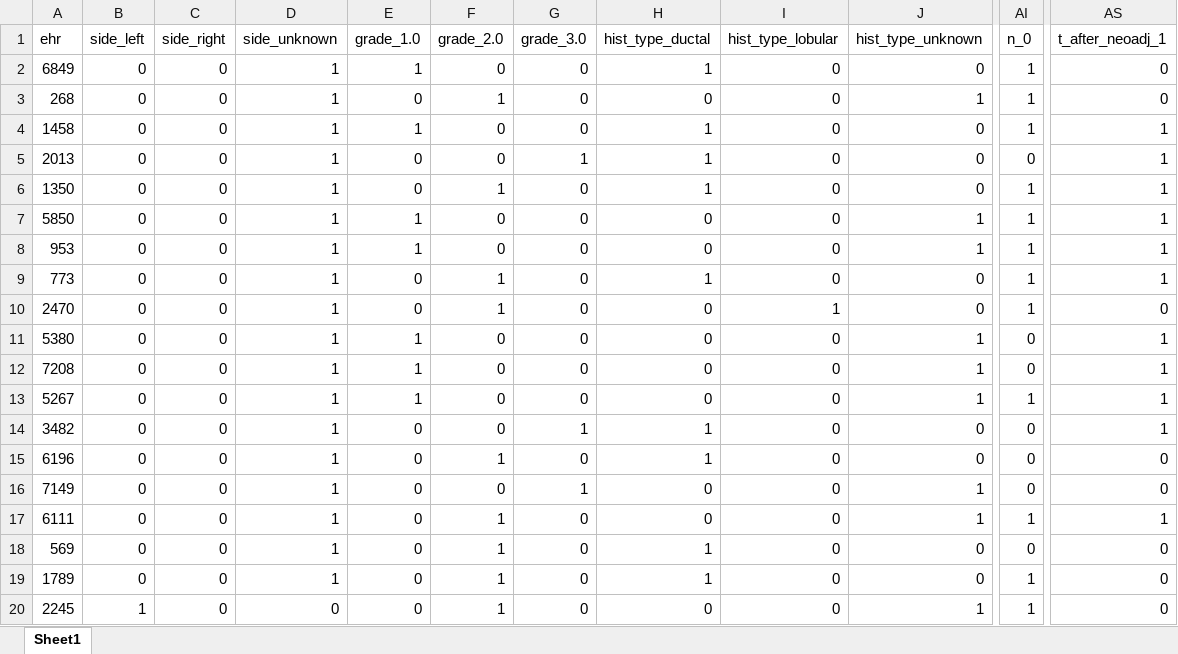
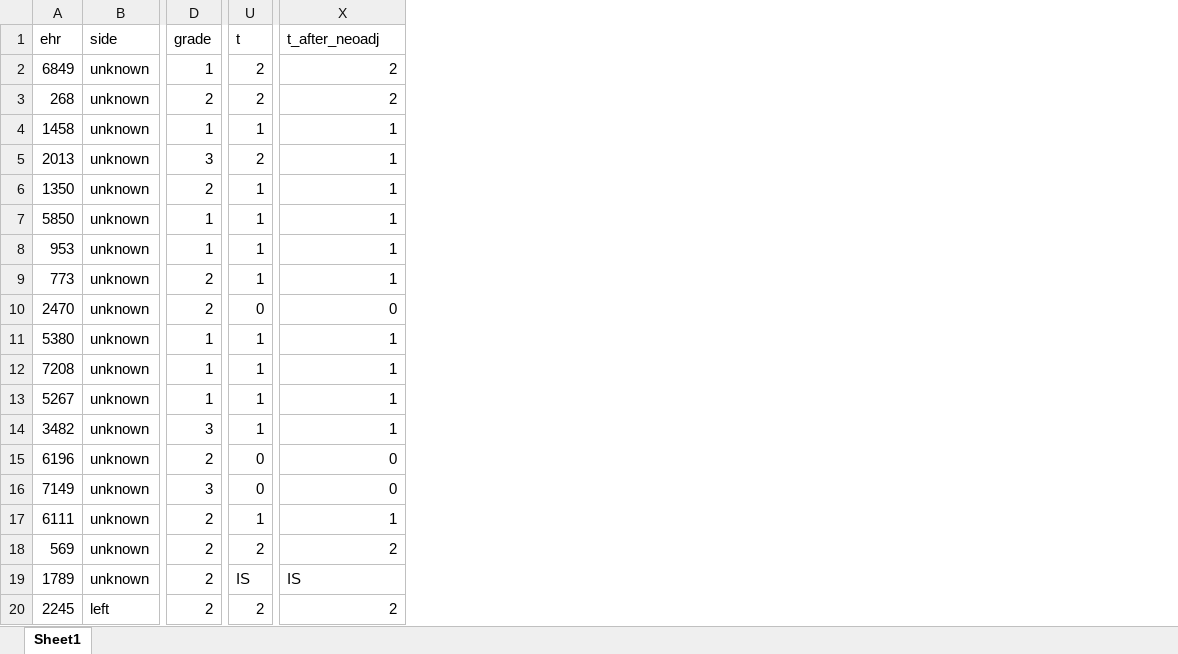
Before and after one commit to GNajeral/Data-Process, an Excel workbook: Second_Assignment/output_def.xlsx, sheet Sheet1, drawn as a sheet; only a part is shown, gaps mark what is left out; values as stored, in another font and other column widths than the file's, no cell formats; removed rows and columns are numbered as before the commit, all else as after; the diff covers the shown part only; the diff names each change by its address in the sheet, - before the commit and + after, or states it on an @@ line.

Commit message:
new output_def added

```diff
--- a/Second_Assignment/output_def.xlsx (sheet Sheet1)
+++ b/Second_Assignment/output_def.xlsx (sheet Sheet1)
-column B (side_left), rows 2-20: 0 | 0 | 0 | 0 | 0 | 0 | 0 | 0 | 0 | 0 | 0 | 0 | 0 | 0 | 0 | 0 | 0 | 0 | 1
-column C (side_right), rows 2-20: all 0
-column D (side_unknown), rows 2-20: 1 | 1 | 1 | 1 | 1 | 1 | 1 | 1 | 1 | 1 | 1 | 1 | 1 | 1 | 1 | 1 | 1 | 1 | 0
-column E (grade_1.0), rows 2-20: 1 | 0 | 1 | 0 | 0 | 1 | 1 | 0 | 0 | 1 | 1 | 1 | 0 | 0 | 0 | 0 | 0 | 0 | 0
-column F (grade_2.0), rows 2-20: 0 | 1 | 0 | 0 | 1 | 0 | 0 | 1 | 1 | 0 | 0 | 0 | 0 | 1 | 0 | 1 | 1 | 1 | 1
-column G (grade_3.0), rows 2-20: 0 | 0 | 0 | 1 | 0 | 0 | 0 | 0 | 0 | 0 | 0 | 0 | 1 | 0 | 1 | 0 | 0 | 0 | 0
-column H (hist_type_ductal), rows 2-20: 1 | 0 | 1 | 1 | 1 | 0 | 0 | 1 | 0 | 0 | 0 | 0 | 1 | 1 | 0 | 0 | 1 | 1 | 0
-column I (hist_type_lobular), rows 2-20: 0 | 0 | 0 | 0 | 0 | 0 | 0 | 0 | 1 | 0 | 0 | 0 | 0 | 0 | 0 | 0 | 0 | 0 | 0
-column J (hist_type_unknown), rows 2-20: 0 | 1 | 0 | 0 | 0 | 1 | 1 | 0 | 0 | 1 | 1 | 1 | 0 | 0 | 1 | 1 | 0 | 0 | 1
+column B (side), rows 2-20: unknown | unknown | unknown | unknown | unknown | unknown | unknown | unknown | unknown | unknown | unknown | unknown | unknown | unknown | unknown | unknown | unknown | unknown | left
+column D (grade), rows 2-20: 1 | 2 | 1 | 3 | 2 | 1 | 1 | 2 | 2 | 1 | 1 | 1 | 3 | 2 | 3 | 2 | 2 | 2 | 2
-U1: n_0
+U1: t
-X1: t_after_neoadj_1
+X1: t_after_neoadj
-U2:U3 (t): 1
+U2:U3 (t): 2
-X2:X3 (t_after_neoadj): 0
+X2:X3 (t_after_neoadj): 2
-U5 (t): 0
+U5 (t): 2
-U10 (t): 1
+U10 (t): 0
-U11:U12 (t): 0
+U11:U12 (t): 1
-U14 (t): 0
+U14 (t): 1
-U18 (t): 0
+U18 (t): 2
-X18 (t_after_neoadj): 0
+X18 (t_after_neoadj): 2
-U19 (t): 1
+U19 (t): IS
-X19 (t_after_neoadj): 0
+X19 (t_after_neoadj): IS
-U20 (t): 1
+U20 (t): 2
-X20 (t_after_neoadj): 0
+X20 (t_after_neoadj): 2
```
Also changed, not shown: 1 added column, 28 removed columns and 294 edited cells elsewhere in this sheet, cell formats, 2 other files.
